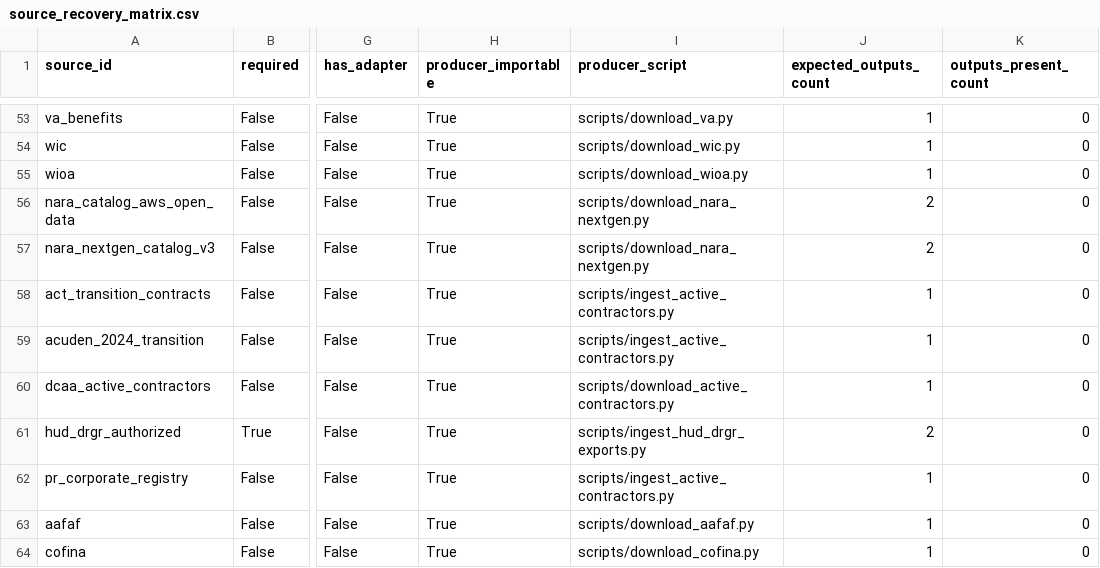
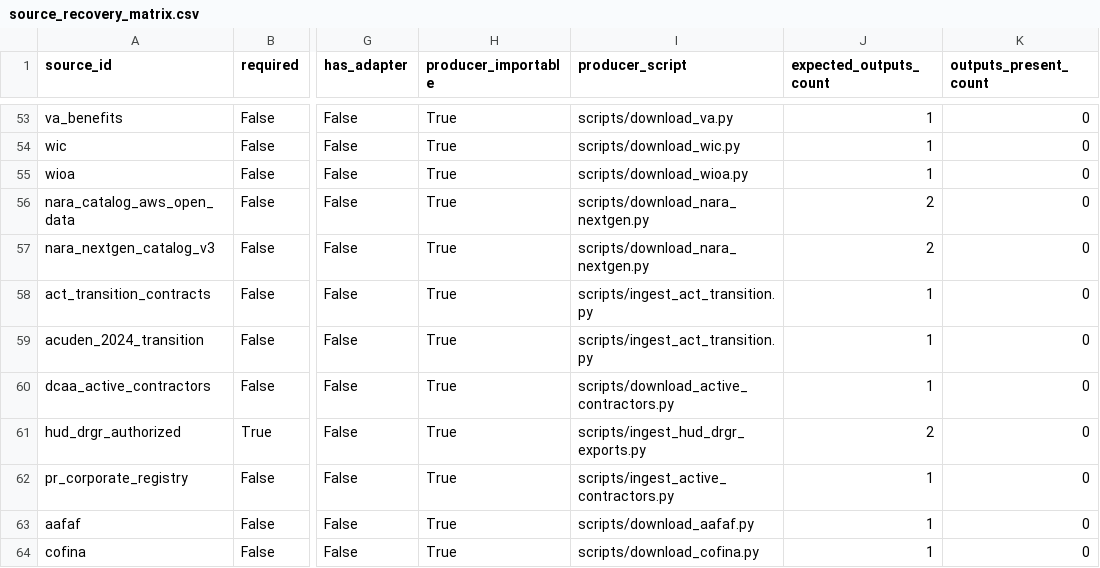
Before and after one commit to jotaele44/Contract-Sweeper, a CSV file: reports/source_recovery_matrix.csv, drawn as a sheet; only a part is shown, gaps mark what is left out; the diff names each change by its address in the sheet, - before the commit and + after, or states it on an @@ line.

```diff
--- a/reports/source_recovery_matrix.csv
+++ b/reports/source_recovery_matrix.csv
-I58:I59 (producer_script): scripts/ingest_active_contractors.py
+I58:I59 (producer_script): scripts/ingest_act_transition.py
```
Also changed, not shown: reports/gap_analysis_report.csv, reports/source_registry_status.csv, 7 other files.
